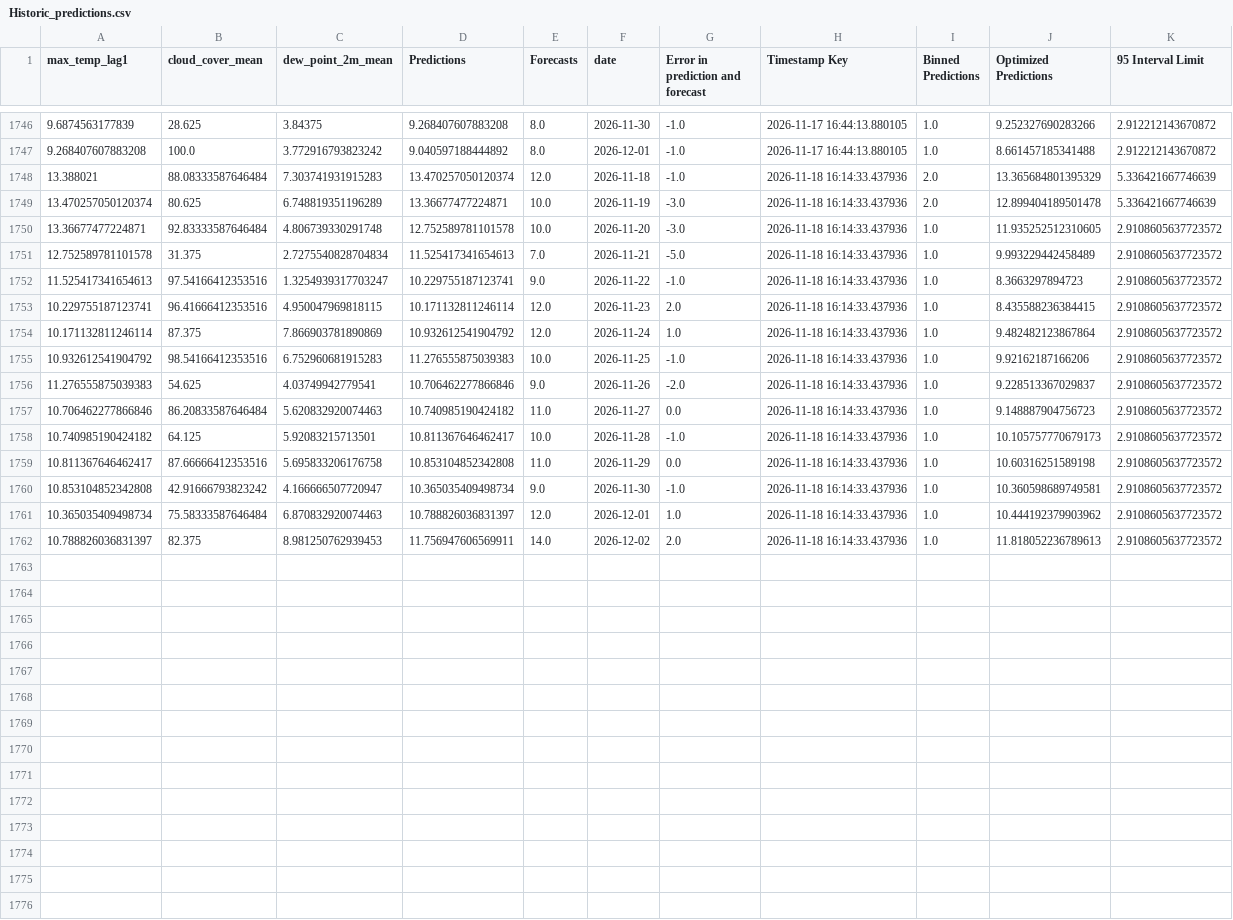
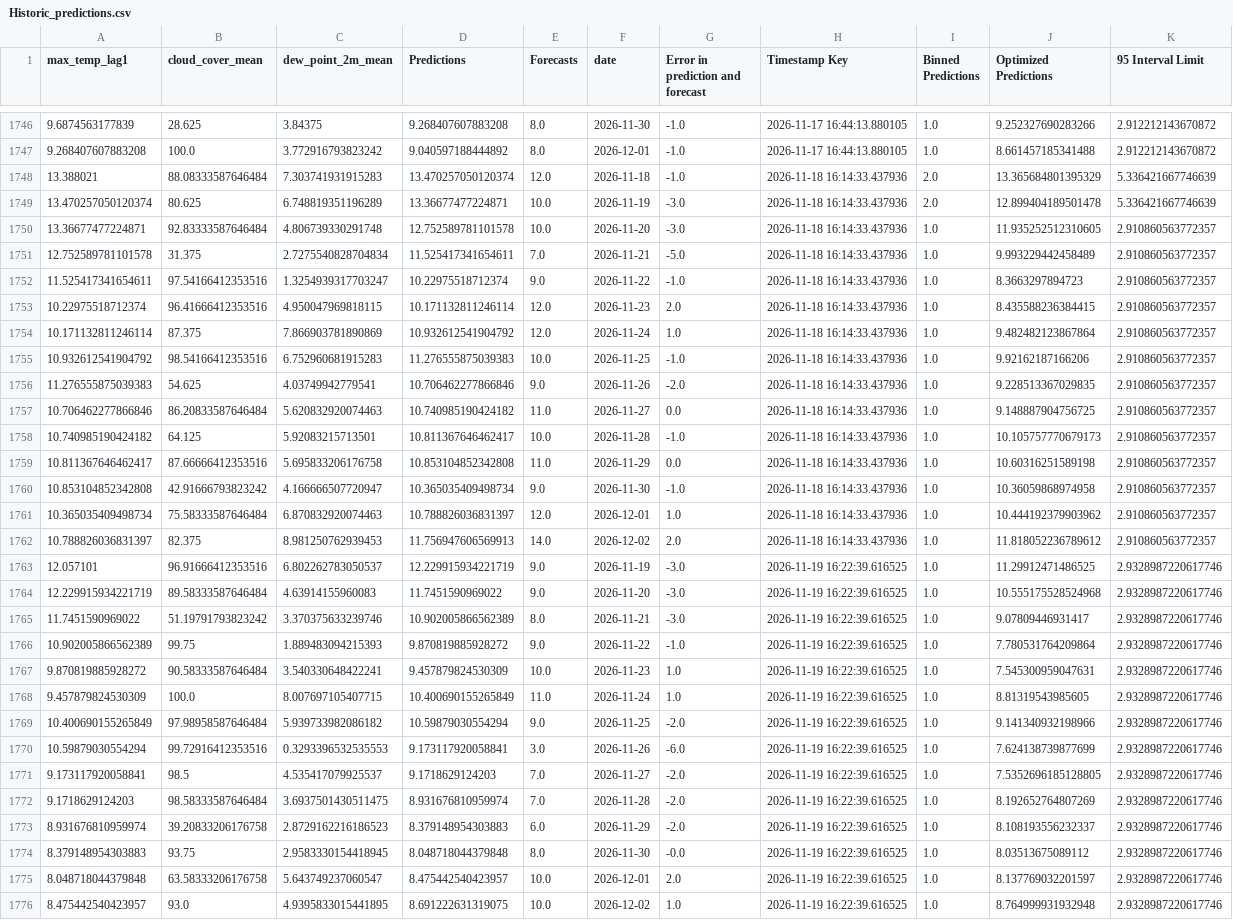
Before and after one commit to nitheshsrb/Fundamentals, a CSV file: weather_data/data/Historic_predictions.csv, drawn as a sheet; only a part is shown, gaps mark what is left out; the diff covers the shown part only; the diff names each change by its address in the sheet, - before the commit and + after, or states it on an @@ line.

```diff
--- a/weather_data/data/Historic_predictions.csv
+++ b/weather_data/data/Historic_predictions.csv
-K1750:K1762 (95 Interval Limit): 2.9108605637723572
+K1750:K1762 (95 Interval Limit): 2.910860563772357
-D1751 (Predictions): 11.525417341654613
+D1751 (Predictions): 11.525417341654611
-A1752 (max_temp_lag1): 11.525417341654613
+A1752 (max_temp_lag1): 11.525417341654611
-D1752 (Predictions): 10.229755187123741
+D1752 (Predictions): 10.22975518712374
-A1753 (max_temp_lag1): 10.229755187123741
+A1753 (max_temp_lag1): 10.22975518712374
-J1756 (Optimized Predictions): 9.228513367029837
+J1756 (Optimized Predictions): 9.228513367029835
-J1757 (Optimized Predictions): 9.148887904756723
+J1757 (Optimized Predictions): 9.148887904756725
-J1760 (Optimized Predictions): 10.360598689749581
+J1760 (Optimized Predictions): 10.36059868974958
-D1762 (Predictions): 11.756947606569911
+D1762 (Predictions): 11.756947606569913
-J1762 (Optimized Predictions): 11.818052236789613
+J1762 (Optimized Predictions): 11.818052236789612
+row 1763: 12.057101 | 96.91666412353516 | 6.802262783050537 | 12.229915934221719 | 9.0 | 2026-11-19 | -3.0 | 2026-11-19 16:22:39.616525 | 1.0 | 11.29912471486525 | 2.9328987220617746
+row 1764: 12.229915934221719 | 89.58333587646484 | 4.63914155960083 | 11.7451590969022 | 9.0 | 2026-11-20 | -3.0 | 2026-11-19 16:22:39.616525 | 1.0 | 10.555175528524968 | 2.9328987220617746
+row 1765: 11.7451590969022 | 51.19791793823242 | 3.370375633239746 | 10.902005866562389 | 8.0 | 2026-11-21 | -3.0 | 2026-11-19 16:22:39.616525 | 1.0 | 9.07809446931417 | 2.9328987220617746
+row 1766: 10.902005866562389 | 99.75 | 1.889483094215393 | 9.870819885928272 | 9.0 | 2026-11-22 | -1.0 | 2026-11-19 16:22:39.616525 | 1.0 | 7.780531764209864 | 2.9328987220617746
+row 1767: 9.870819885928272 | 90.58333587646484 | 3.540330648422241 | 9.457879824530309 | 10.0 | 2026-11-23 | 1.0 | 2026-11-19 16:22:39.616525 | 1.0 | 7.545300959047631 | 2.9328987220617746
+row 1768: 9.457879824530309 | 100.0 | 8.007697105407715 | 10.400690155265849 | 11.0 | 2026-11-24 | 1.0 | 2026-11-19 16:22:39.616525 | 1.0 | 8.81319543985605 | 2.9328987220617746
+row 1769: 10.400690155265849 | 97.98958587646484 | 5.939733982086182 | 10.59879030554294 | 9.0 | 2026-11-25 | -2.0 | 2026-11-19 16:22:39.616525 | 1.0 | 9.141340932198966 | 2.9328987220617746
+row 1770: 10.59879030554294 | 99.72916412353516 | 0.3293396532535553 | 9.173117920058841 | 3.0 | 2026-11-26 | -6.0 | 2026-11-19 16:22:39.616525 | 1.0 | 7.624138739877699 | 2.9328987220617746
+row 1771: 9.173117920058841 | 98.5 | 4.535417079925537 | 9.1718629124203 | 7.0 | 2026-11-27 | -2.0 | 2026-11-19 16:22:39.616525 | 1.0 | 7.5352696185128805 | 2.9328987220617746
+row 1772: 9.1718629124203 | 98.58333587646484 | 3.6937501430511475 | 8.931676810959974 | 7.0 | 2026-11-28 | -2.0 | 2026-11-19 16:22:39.616525 | 1.0 | 8.192652764807269 | 2.9328987220617746
+row 1773: 8.931676810959974 | 39.20833206176758 | 2.8729162216186523 | 8.379148954303883 | 6.0 | 2026-11-29 | -2.0 | 2026-11-19 16:22:39.616525 | 1.0 | 8.108193556232337 | 2.9328987220617746
+row 1774: 8.379148954303883 | 93.75 | 2.9583330154418945 | 8.048718044379848 | 8.0 | 2026-11-30 | -0.0 | 2026-11-19 16:22:39.616525 | 1.0 | 8.03513675089112 | 2.9328987220617746
+row 1775: 8.048718044379848 | 63.58333206176758 | 5.643749237060547 | 8.475442540423957 | 10.0 | 2026-12-01 | 2.0 | 2026-11-19 16:22:39.616525 | 1.0 | 8.137769032201597 | 2.9328987220617746
+row 1776: 8.475442540423957 | 93.0 | 4.9395833015441895 | 8.691222631319075 | 10.0 | 2026-12-02 | 1.0 | 2026-11-19 16:22:39.616525 | 1.0 | 8.764999931932948 | 2.9328987220617746
```
Also changed, not shown: 1 added row elsewhere in this file, weather_data/data/Delta_load.csv, weather_data/data/Feature_engineered_data.csv, 3 other files.
